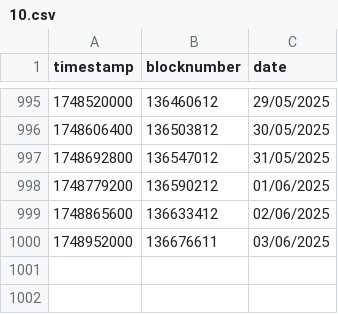
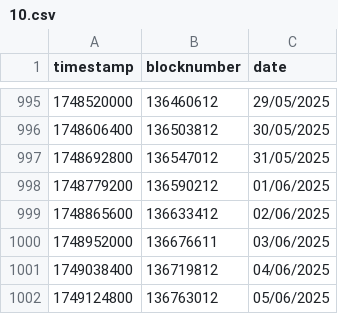
Before and after one commit to yearn/ydaemon, a CSV file: data/blocktime/10.csv, drawn as a sheet; only a part is shown, gaps mark what is left out.

```diff
--- a/data/blocktime/10.csv
+++ b/data/blocktime/10.csv
@@ -1000 +1000,3 @@ timestamp,blocknumber,date
 1748952000,136676611,03/06/2025
+1749038400,136719812,04/06/2025
+1749124800,136763012,05/06/2025
```
Also changed, not shown: data/blocktime/1.csv, data/blocktime/100.csv, 28 other files.
